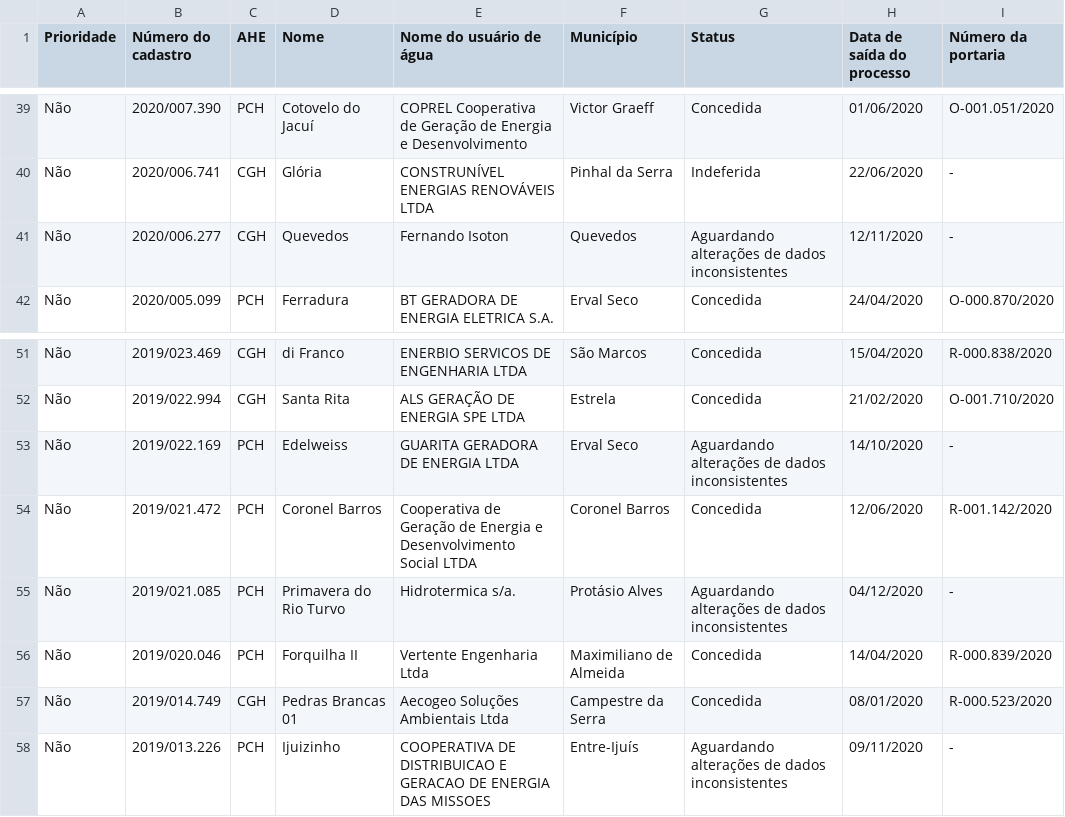
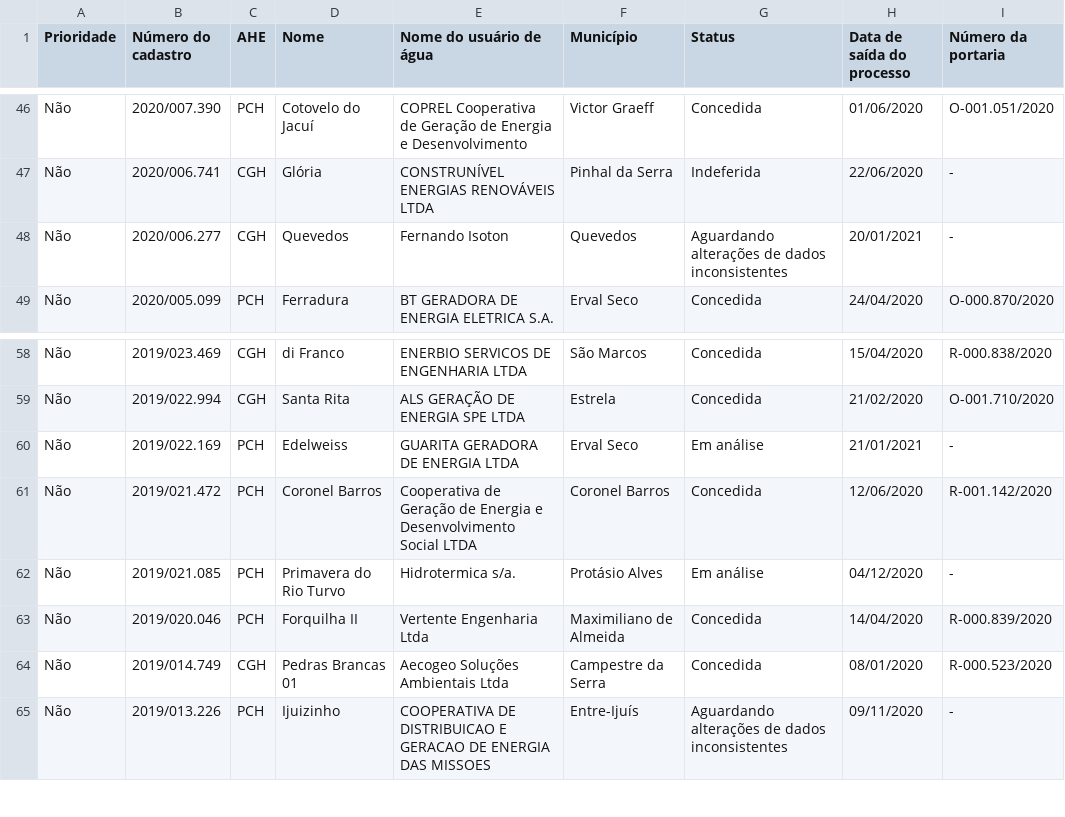
Before and after one commit to robertorolo/KML_from_SIOUT_csv, a CSV file: tabelas/nomes_dumped.csv, drawn as a sheet; only a part is shown, gaps mark what is left out; the diff covers the shown part only.

```diff
--- a/tabelas/nomes_dumped.csv
+++ b/tabelas/nomes_dumped.csv
@@ -40,3 +47,3 @@ Não,2020/007.390,PCH,Cotovelo do Jacuí,COPREL Cooperativa de Geração de Ener
 Não,2020/006.741,CGH,Glória,CONSTRUNÍVEL ENERGIAS RENOVÁVEIS LTDA,Pinhal da Serra,Indeferida,22/06/2020,-
-Não,2020/006.277,CGH,Quevedos,Fernando Isoton,Quevedos,Aguardando alterações de dados inconsistentes,12/11/2020,-
+Não,2020/006.277,CGH,Quevedos,Fernando Isoton,Quevedos,Aguardando alterações de dados inconsistentes,20/01/2021,-
 Não,2020/005.099,PCH,Ferradura,BT GERADORA DE ENERGIA ELETRICA S.A.,Erval Seco,Concedida,24/04/2020,O-000.870/2020
@@ -52,5 +59,5 @@ Não,2019/023.469,CGH,di Franco,ENERBIO SERVICOS DE ENGENHARIA LTDA,São Marcos,
 Não,2019/022.994,CGH,Santa Rita,ALS GERAÇÃO DE ENERGIA SPE LTDA,Estrela,Concedida,21/02/2020,O-001.710/2020
-Não,2019/022.169,PCH,Edelweiss,GUARITA GERADORA DE ENERGIA LTDA,Erval Seco,Aguardando alterações de dados inconsistentes,14/10/2020,-
+Não,2019/022.169,PCH,Edelweiss,GUARITA GERADORA DE ENERGIA LTDA,Erval Seco,Em análise,21/01/2021,-
 Não,2019/021.472,PCH,Coronel Barros,Cooperativa de Geração de Energia e Desenvolvimento Social LTDA,Coronel Barros,Concedida,12/06/2020,R-001.142/2020
-Não,2019/021.085,PCH,Primavera do Rio Turvo,Hidrotermica s/a.,Protásio Alves,Aguardando alterações de dados inconsistentes,04/12/2020,-
+Não,2019/021.085,PCH,Primavera do Rio Turvo,Hidrotermica s/a.,Protásio Alves,Em análise,04/12/2020,-
 Não,2019/020.046,PCH,Forquilha II,Vertente Engenharia Ltda,Maximiliano de Almeida,Concedida,14/04/2020,R-000.839/2020
```
Also changed, not shown: 7 added rows and 12 edited cells elsewhere in this file, 10 other files.
